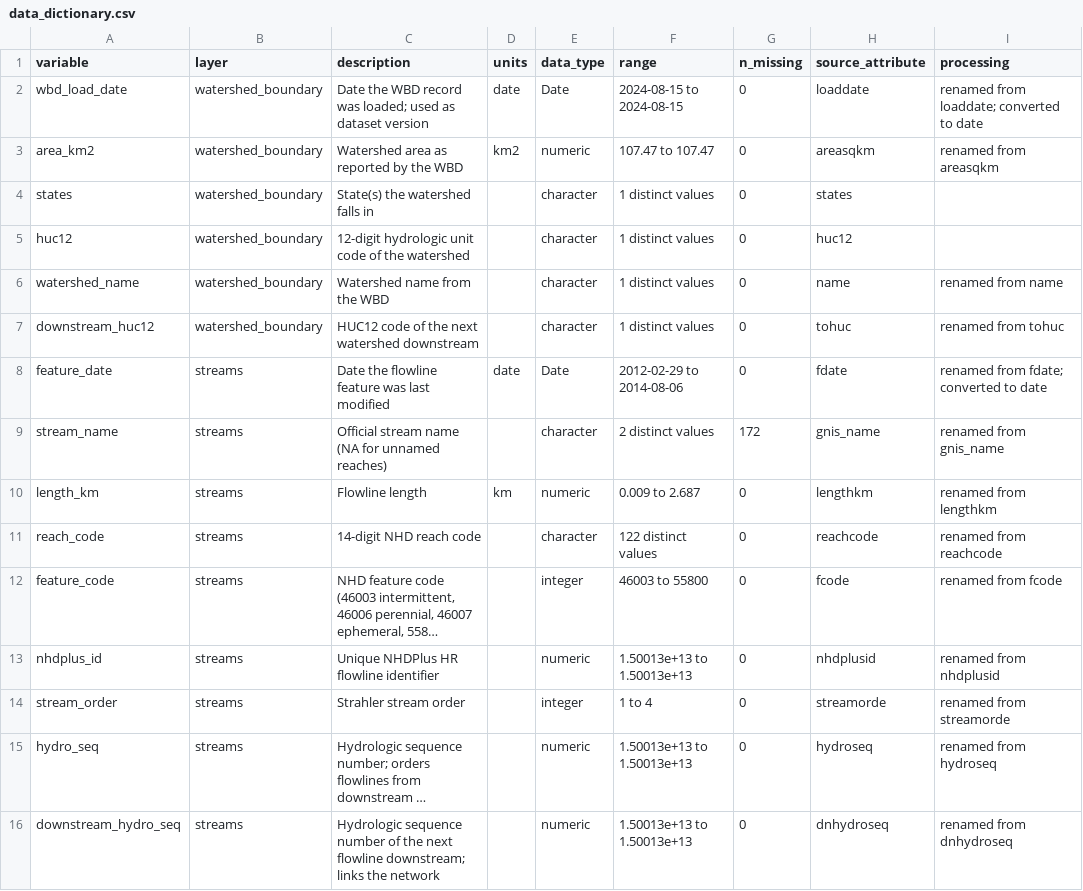
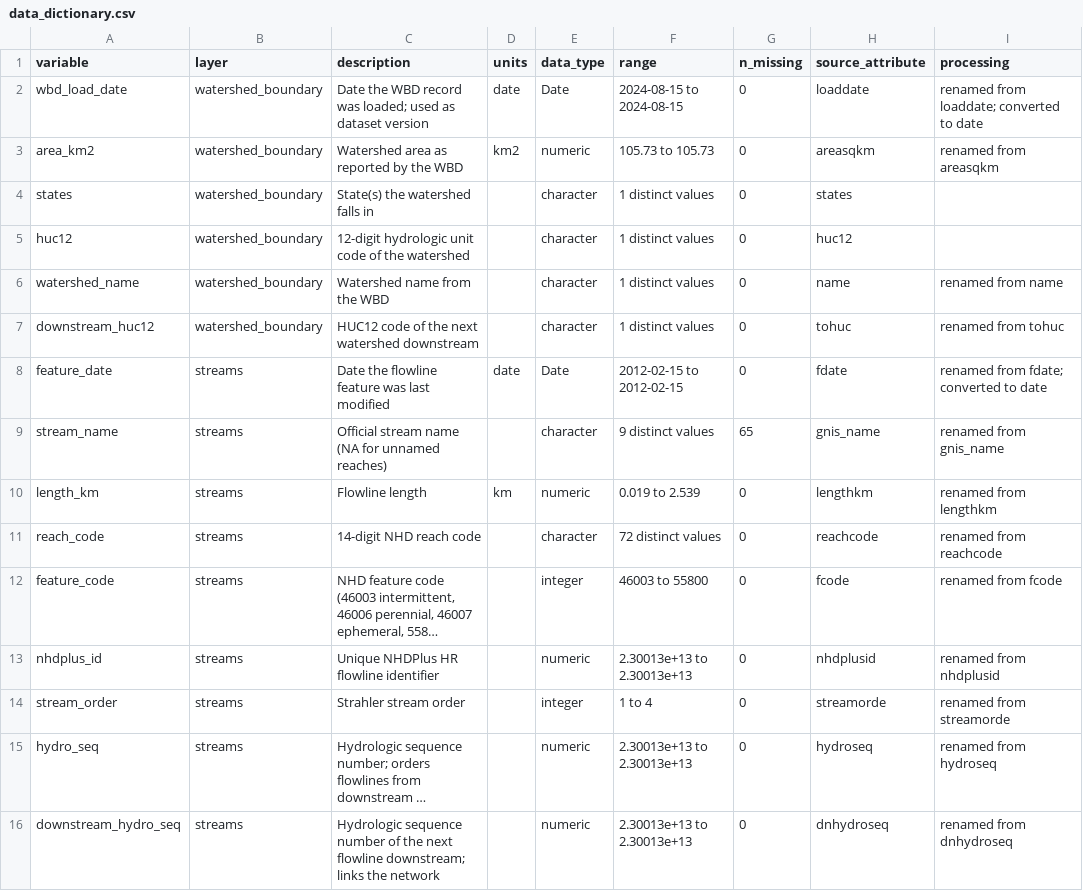
Before and after one commit to joelwise92/lres511-watershed-pipeline, a CSV file: 4_product/data_dictionary.csv, drawn as a sheet; only a part is shown; long unchanged cells end in …; the diff covers the shown part only; the diff names each change by its address in the sheet, - before the commit and + after, or states it on an @@ line.

```diff
--- a/4_product/data_dictionary.csv
+++ b/4_product/data_dictionary.csv
-F3 (range): 107.47 to 107.47
+F3 (range): 105.73 to 105.73
-F8 (range): 2012-02-29 to 2014-08-06
+F8 (range): 2012-02-15 to 2012-02-15
-F9 (range): 2 distinct values
+F9 (range): 9 distinct values
-G9 (n_missing): 172
+G9 (n_missing): 65
-F10 (range): 0.009 to 2.687
+F10 (range): 0.019 to 2.539
-F11 (range): 122 distinct values
+F11 (range): 72 distinct values
-F13 (range): 1.50013e+13 to 1.50013e+13
+F13 (range): 2.30013e+13 to 2.30013e+13
-F15:F16 (range): 1.50013e+13 to 1.50013e+13
+F15:F16 (range): 2.30013e+13 to 2.30013e+13
```
Also changed, not shown: 10 added rows and 16 edited cells elsewhere in this file, 1_input/retrieval_log.csv, 1_input/source_metadata/soils/ssurgo_mapunits.csv, 21 other files.
